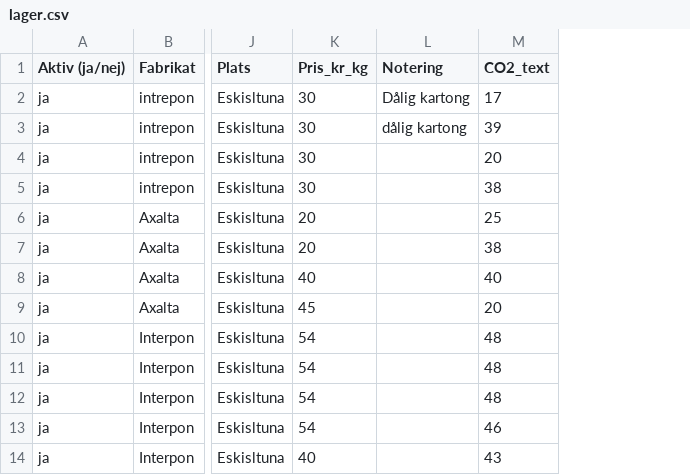
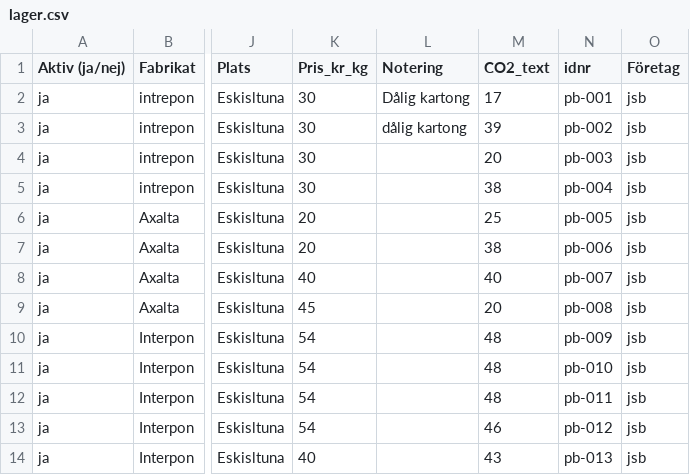
Before and after one commit to venox250cc-jpg/Pulerborsen, a CSV file: lager.csv, drawn as a sheet; only a part is shown, gaps mark what is left out; the diff names each change by its address in the sheet, - before the commit and + after, or states it on an @@ line.

Commit message:
Add files via upload

```diff
--- a/lager.csv
+++ b/lager.csv
+column N (idnr), rows 2-14: pb-001 | pb-002 | pb-003 | pb-004 | pb-005 | pb-006 | pb-007 | pb-008 | pb-009 | pb-010 | pb-011 | pb-012 | pb-013
+column O (Företag), rows 2-14: all jsb
```
